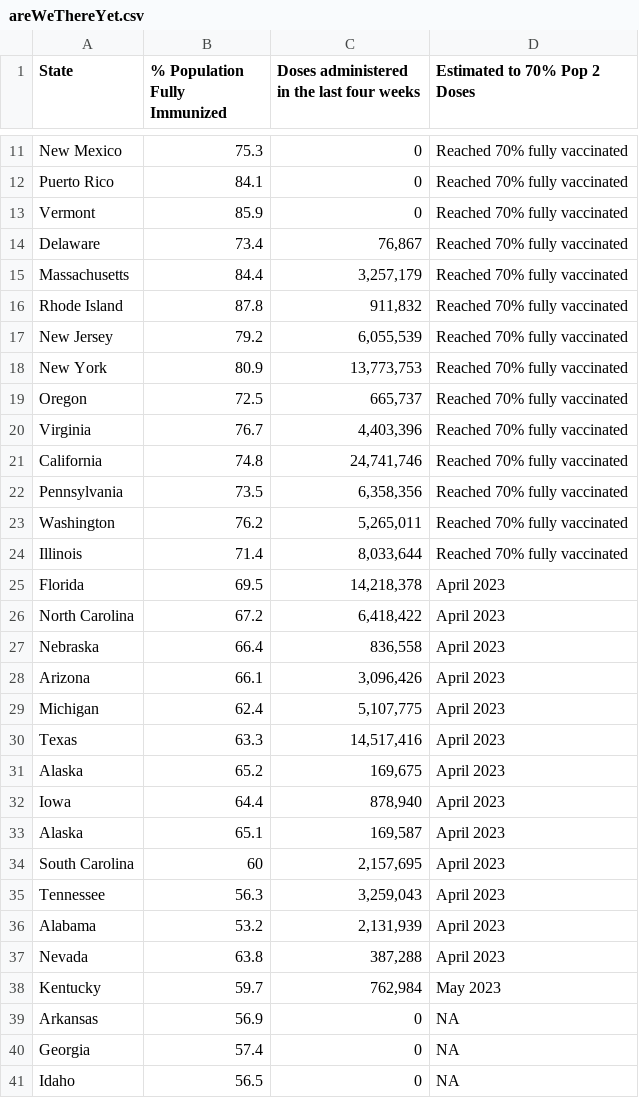
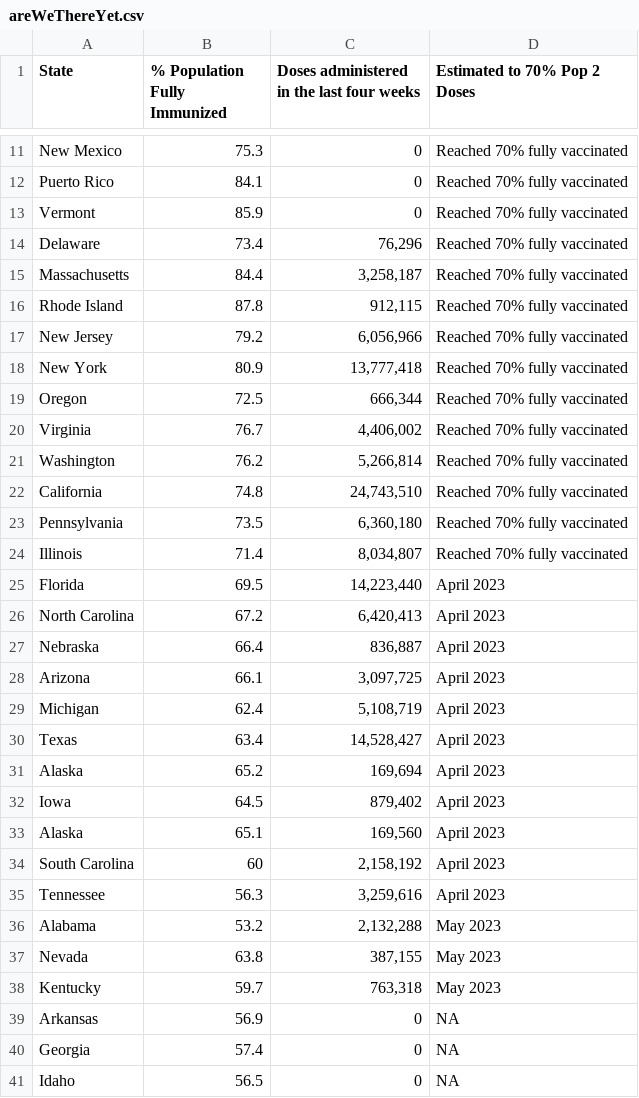
Before and after one commit to Dotdash-Data-Journalism/2021_2022_VWH_covid_vaccine_tracker, a CSV file: chartData/areWeThereYet.csv, drawn as a sheet; only a part is shown, gaps mark what is left out; the diff covers the shown part only.

```diff
--- a/chartData/areWeThereYet.csv
+++ b/chartData/areWeThereYet.csv
@@ -13,27 +13,27 @@ Puerto Rico,84.1,         0,Reached 70% fully vaccinated
 Vermont,85.9,         0,Reached 70% fully vaccinated
-Delaware,73.4,"    76,867",Reached 70% fully vaccinated
-Massachusetts,84.4," 3,257,179",Reached 70% fully vaccinated
-Rhode Island,87.8,"   911,832",Reached 70% fully vaccinated
-New Jersey,79.2," 6,055,539",Reached 70% fully vaccinated
-New York,80.9,"13,773,753",Reached 70% fully vaccinated
-Oregon,72.5,"   665,737",Reached 70% fully vaccinated
-Virginia,76.7," 4,403,396",Reached 70% fully vaccinated
-California,74.8,"24,741,746",Reached 70% fully vaccinated
-Pennsylvania,73.5," 6,358,356",Reached 70% fully vaccinated
-Washington,76.2," 5,265,011",Reached 70% fully vaccinated
-Illinois,71.4," 8,033,644",Reached 70% fully vaccinated
-Florida,69.5,"14,218,378",April 2023
-North Carolina,67.2," 6,418,422",April 2023
-Nebraska,66.4,"   836,558",April 2023
-Arizona,66.1," 3,096,426",April 2023
-Michigan,62.4," 5,107,775",April 2023
-Texas,63.3,"14,517,416",April 2023
-Alaska,65.2,"   169,675",April 2023
-Iowa,64.4,"   878,940",April 2023
-Alaska,65.1,"   169,587",April 2023
-South Carolina,60," 2,157,695",April 2023
-Tennessee,56.3," 3,259,043",April 2023
-Alabama,53.2," 2,131,939",April 2023
-Nevada,63.8,"   387,288",April 2023
-Kentucky,59.7,"   762,984",May 2023
+Delaware,73.4,"    76,296",Reached 70% fully vaccinated
+Massachusetts,84.4," 3,258,187",Reached 70% fully vaccinated
+Rhode Island,87.8,"   912,115",Reached 70% fully vaccinated
+New Jersey,79.2," 6,056,966",Reached 70% fully vaccinated
+New York,80.9,"13,777,418",Reached 70% fully vaccinated
+Oregon,72.5,"   666,344",Reached 70% fully vaccinated
+Virginia,76.7," 4,406,002",Reached 70% fully vaccinated
+Washington,76.2," 5,266,814",Reached 70% fully vaccinated
+California,74.8,"24,743,510",Reached 70% fully vaccinated
+Pennsylvania,73.5," 6,360,180",Reached 70% fully vaccinated
+Illinois,71.4," 8,034,807",Reached 70% fully vaccinated
+Florida,69.5,"14,223,440",April 2023
+North Carolina,67.2," 6,420,413",April 2023
+Nebraska,66.4,"   836,887",April 2023
+Arizona,66.1," 3,097,725",April 2023
+Michigan,62.4," 5,108,719",April 2023
+Texas,63.4,"14,528,427",April 2023
+Alaska,65.2,"   169,694",April 2023
+Iowa,64.5,"   879,402",April 2023
+Alaska,65.1,"   169,560",April 2023
+South Carolina,60," 2,158,192",April 2023
+Tennessee,56.3," 3,259,616",April 2023
+Alabama,53.2," 2,132,288",May 2023
+Nevada,63.8,"   387,155",May 2023
+Kentucky,59.7,"   763,318",May 2023
 Arkansas,56.9,         0,NA
```
Also changed, not shown: 6 edited cells elsewhere in this file, chartData/boosterMap.csv, chartData/cdcFullVaxByAge.csv, 5 other files.
